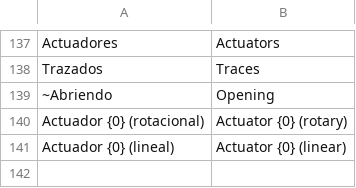
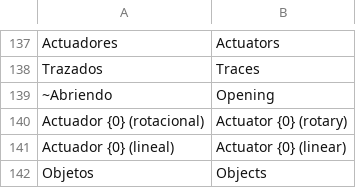
Before and after one commit to oscampo/a-cad, a TSV file: tools/i18n/words.tsv, drawn as a sheet; only a part is shown, gaps mark what is left out.

```diff
--- a/tools/i18n/words.tsv
+++ b/tools/i18n/words.tsv
@@ -141 +141,2 @@ Actuador {0} (rotacional)	Actuator {0} (rotary)
 Actuador {0} (lineal)	Actuator {0} (linear)
+Objetos	Objects
```
Also changed, not shown: tools/i18n/extras.tsv, 4 other files.
